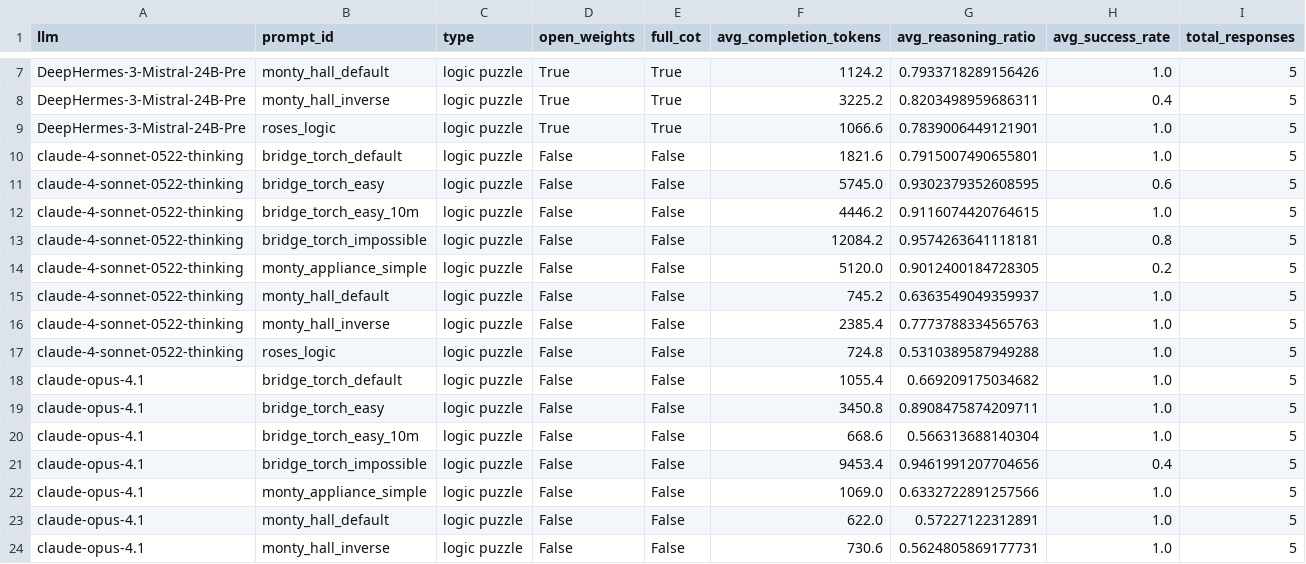
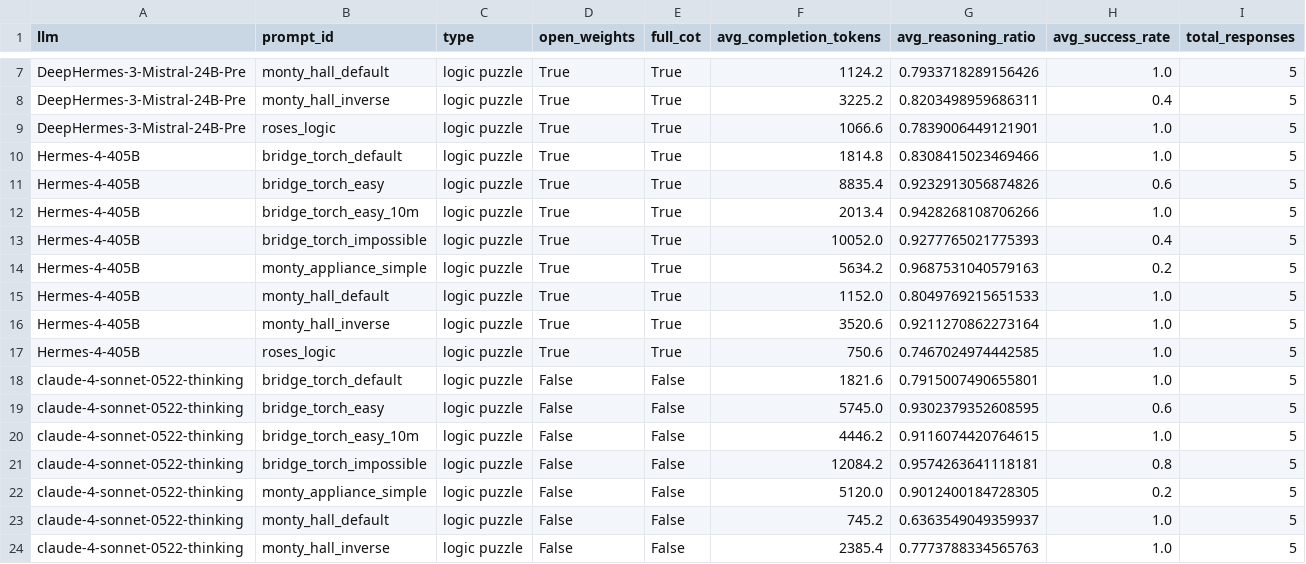
Before and after one commit to cpldcpu/LRMTokenEconomy, a CSV file: recent_figures/eco_logic_puzzles/logic_puzzle_analysis_summary.csv, drawn as a sheet; only a part is shown, gaps mark what is left out; the shorter side is filled out with more unchanged rows; the diff names each change by its address in the sheet, - before the commit and + after, or states it on an @@ line.

```diff
--- a/recent_figures/eco_logic_puzzles/logic_puzzle_analysis_summary.csv
+++ b/recent_figures/eco_logic_puzzles/logic_puzzle_analysis_summary.csv
+row 10: Hermes-4-405B | bridge_torch_default | logic puzzle | True | True | 1814.8 | 0.8308415023469466 | 1.0 | 5
+row 11: Hermes-4-405B | bridge_torch_easy | logic puzzle | True | True | 8835.4 | 0.9232913056874826 | 0.6 | 5
+row 12: Hermes-4-405B | bridge_torch_easy_10m | logic puzzle | True | True | 2013.4 | 0.9428268108706266 | 1.0 | 5
+row 13: Hermes-4-405B | bridge_torch_impossible | logic puzzle | True | True | 10052.0 | 0.9277765021775393 | 0.4 | 5
+row 14: Hermes-4-405B | monty_appliance_simple | logic puzzle | True | True | 5634.2 | 0.9687531040579163 | 0.2 | 5
+row 15: Hermes-4-405B | monty_hall_default | logic puzzle | True | True | 1152.0 | 0.8049769215651533 | 1.0 | 5
+row 16: Hermes-4-405B | monty_hall_inverse | logic puzzle | True | True | 3520.6 | 0.9211270862273164 | 1.0 | 5
+row 17: Hermes-4-405B | roses_logic | logic puzzle | True | True | 750.6 | 0.7467024974442585 | 1.0 | 5
```
Also changed, not shown: recent_figures/eco_all/knowledge_logic_puzzle_math_analysis_summary.csv, recent_figures/eco_knowledge/knowledge_analysis_summary.csv, 40 other files.
